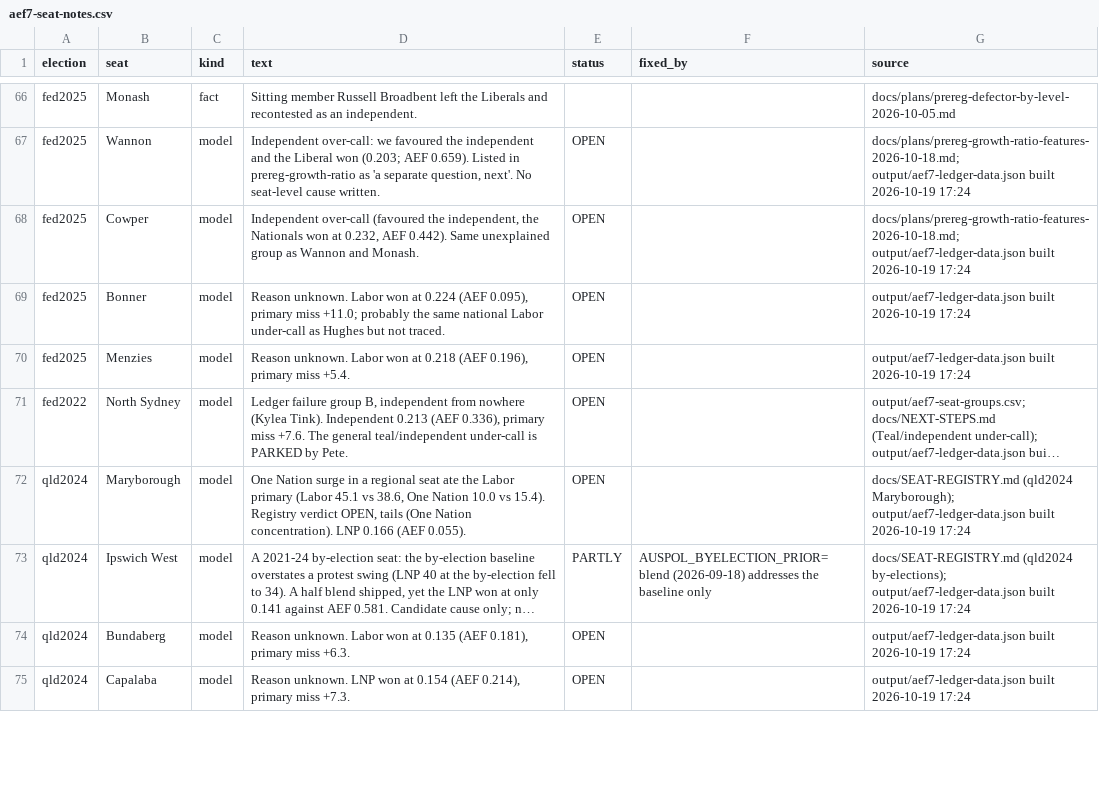
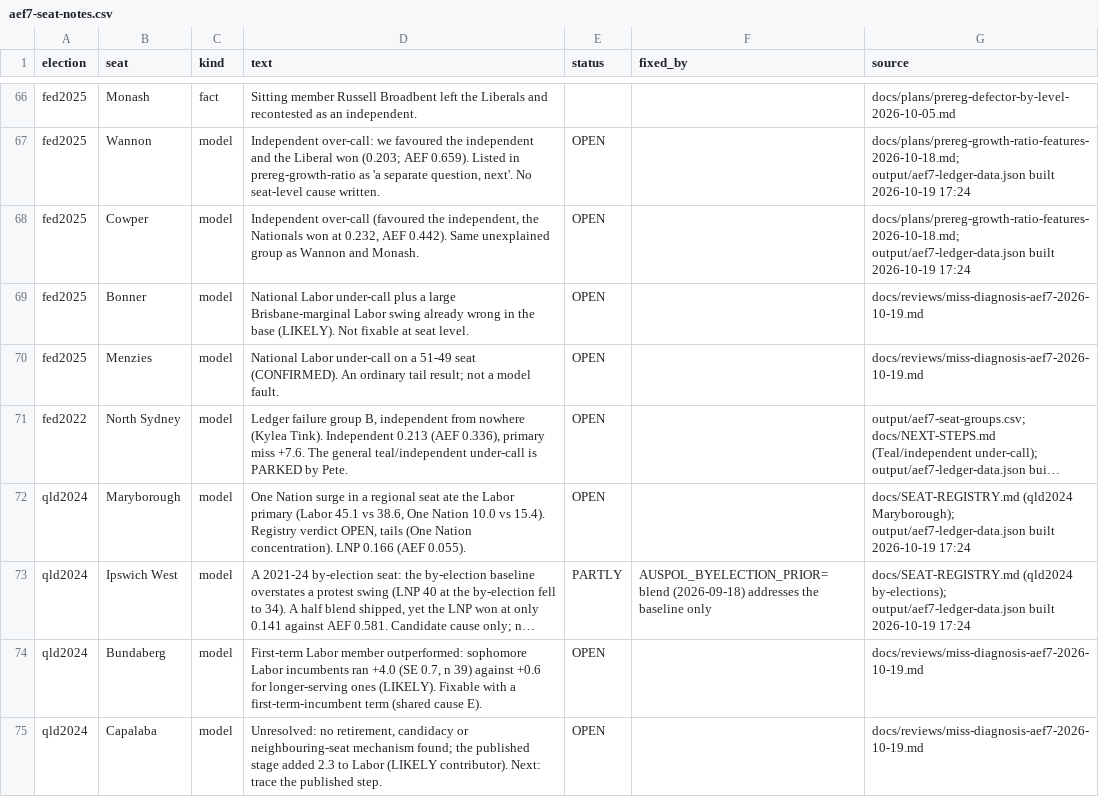
Before and after one commit to peteowen1/auspol, a CSV file: docs/aef7-seat-notes.csv, drawn as a sheet; only a part is shown, gaps mark what is left out; long unchanged cells end in …; the diff covers the shown part only; the diff names each change by its address in the sheet, - before the commit and + after, or states it on an @@ line.

```diff
--- a/docs/aef7-seat-notes.csv
+++ b/docs/aef7-seat-notes.csv
-D69 (text): Reason unknown. Labor won at 0.224 (AEF 0.095), primary miss +11.0; probably the same national Labor under-call as Hughes but not traced.
+D69 (text): National Labor under-call plus a large Brisbane-marginal Labor swing already wrong in the base (LIKELY). Not fixable at seat level.
-G69:G70 (source): output/aef7-ledger-data.json built 2026-10-19 17:24
+G69:G70 (source): docs/reviews/miss-diagnosis-aef7-2026-10-19.md
-D70 (text): Reason unknown. Labor won at 0.218 (AEF 0.196), primary miss +5.4.
+D70 (text): National Labor under-call on a 51-49 seat (CONFIRMED). An ordinary tail result; not a model fault.
-D74 (text): Reason unknown. Labor won at 0.135 (AEF 0.181), primary miss +6.3.
+D74 (text): First-term Labor member outperformed: sophomore Labor incumbents ran +4.0 (SE 0.7, n 39) against +0.6 for longer-serving ones (LIKELY). Fixable with a first-term-incumbent term (shared cause E).
-G74:G75 (source): output/aef7-ledger-data.json built 2026-10-19 17:24
+G74:G75 (source): docs/reviews/miss-diagnosis-aef7-2026-10-19.md
-D75 (text): Reason unknown. LNP won at 0.154 (AEF 0.214), primary miss +7.3.
+D75 (text): Unresolved: no retirement, candidacy or neighbouring-seat mechanism found; the published stage added 2.3 to Labor (LIKELY contributor). Next: trace the published step.
```
Also changed, not shown: 18 edited cells elsewhere in this file, 3 other files.
